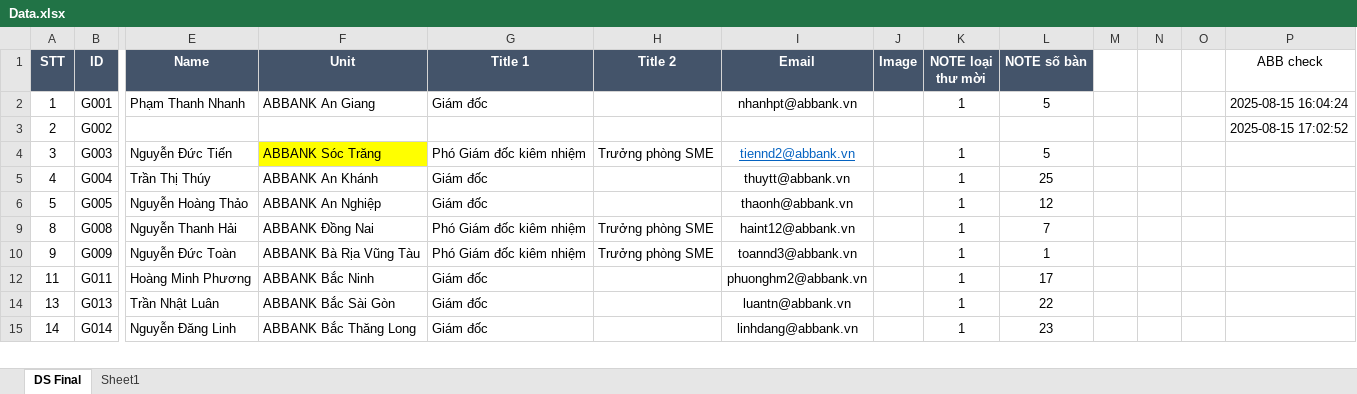
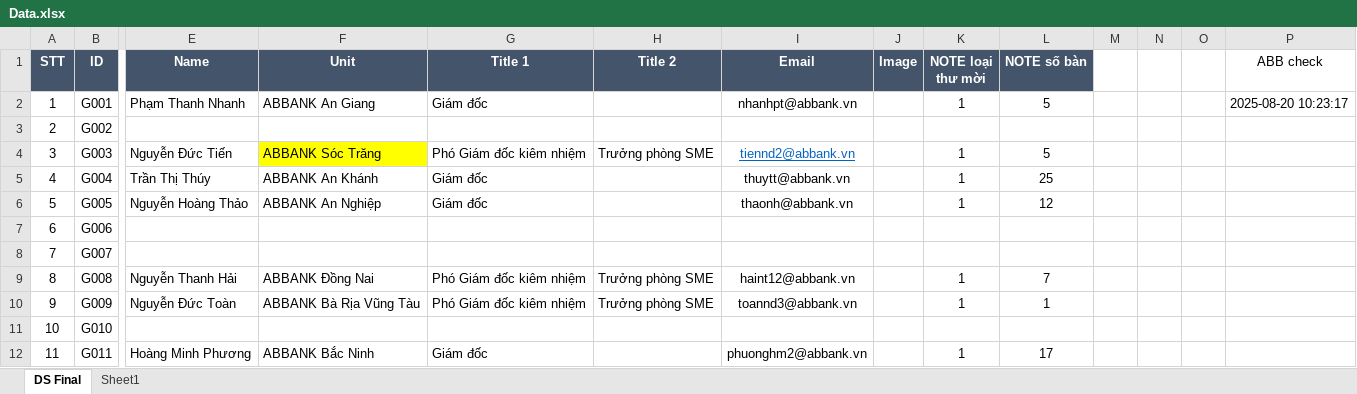
Before and after one commit to binhson1/ABBank_07_2025, an Excel workbook: Data/Data.xlsx, sheet DS Final, drawn as a sheet; only a part is shown, gaps mark what is left out; the shorter side is filled out with more unchanged rows; values as stored, in another font and other column widths than the file's, no borders; rows hold the shown columns only; the diff covers the shown part only; the diff names each change by its address in the sheet, - before the commit and + after, or states it on an @@ line.

Commit message:
feat: update data & background

```diff
--- a/Data/Data.xlsx (sheet DS Final)
+++ b/Data/Data.xlsx (sheet DS Final)
-P2 (ABB check): 2025-08-15 16:04:24
+P2 (ABB check): 2025-08-20 10:23:17
-P3 (ABB check): 2025-08-15 17:02:52
+P3 (ABB check): (empty)
@@ row 7 unhidden: 6 | G006 @@
@@ row 8 unhidden: 7 | G007 @@
@@ row 11 unhidden: 10 | G010 @@
```
Also changed, not shown: 2 added rows, 5 hidden or unhidden rows, 17 edited cells and cell formats elsewhere in this sheet, 7 other files.
